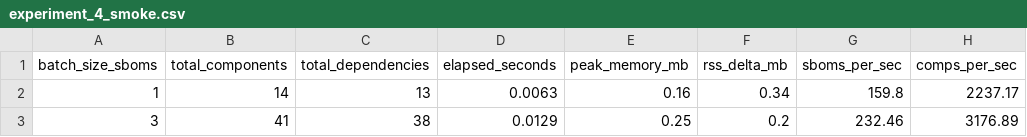
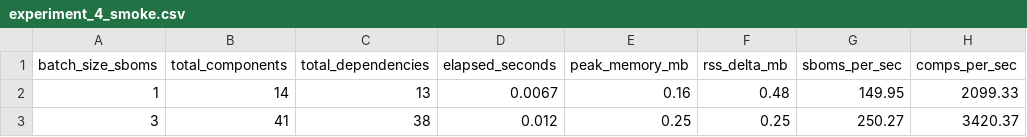
Before and after one commit to itssaideep/AutoSupplyGuard, a CSV file: research/results/experiment_4_smoke.csv, drawn as a sheet; only a part is shown; the diff names each change by its address in the sheet, - before the commit and + after, or states it on an @@ line.

```diff
--- a/research/results/experiment_4_smoke.csv
+++ b/research/results/experiment_4_smoke.csv
-D2 (elapsed_seconds): 0.0063
+D2 (elapsed_seconds): 0.0067
-F2 (rss_delta_mb): 0.34
+F2 (rss_delta_mb): 0.48
-G2 (sboms_per_sec): 159.8
+G2 (sboms_per_sec): 149.95
-H2 (comps_per_sec): 2237.17
+H2 (comps_per_sec): 2099.33
-D3 (elapsed_seconds): 0.0129
+D3 (elapsed_seconds): 0.012
-F3 (rss_delta_mb): 0.2
+F3 (rss_delta_mb): 0.25
-G3 (sboms_per_sec): 232.46
+G3 (sboms_per_sec): 250.27
-H3 (comps_per_sec): 3176.89
+H3 (comps_per_sec): 3420.37
```
Also changed, not shown: 17 other files.
